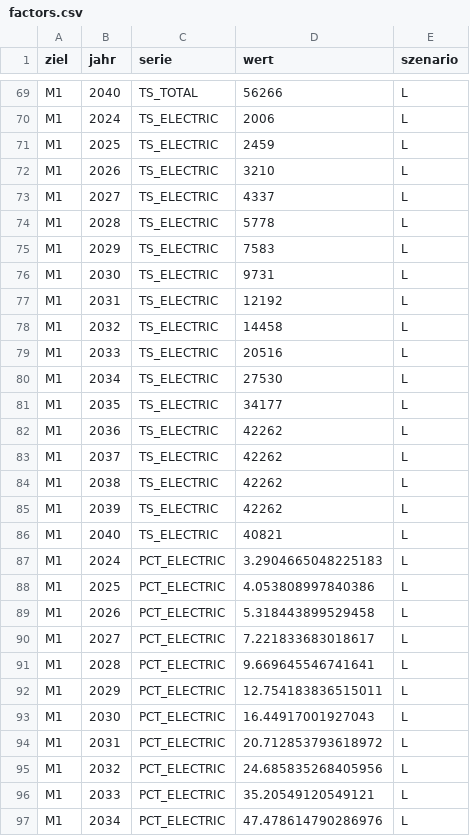
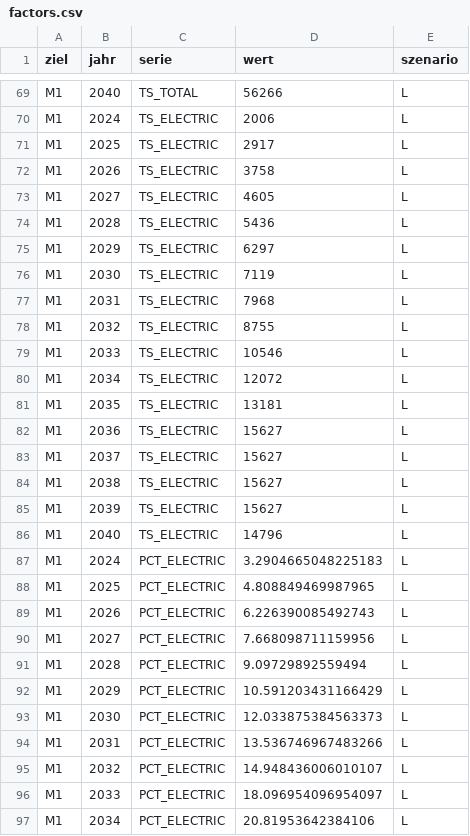
Before and after one commit to lcalmbach/climate-strategy-bs, a CSV file: source/data/factors.csv, drawn as a sheet; only a part is shown, gaps mark what is left out; the diff covers the shown part only.

```diff
--- a/source/data/factors.csv
+++ b/source/data/factors.csv
@@ -70,28 +70,28 @@ M1;2040;TS_TOTAL;56266;L
 M1;2024;TS_ELECTRIC;2006;L
-M1;2025;TS_ELECTRIC;2459;L
-M1;2026;TS_ELECTRIC;3210;L
-M1;2027;TS_ELECTRIC;4337;L
-M1;2028;TS_ELECTRIC;5778;L
-M1;2029;TS_ELECTRIC;7583;L
-M1;2030;TS_ELECTRIC;9731;L
-M1;2031;TS_ELECTRIC;12192;L
-M1;2032;TS_ELECTRIC;14458;L
-M1;2033;TS_ELECTRIC;20516;L
-M1;2034;TS_ELECTRIC;27530;L
-M1;2035;TS_ELECTRIC;34177;L
-M1;2036;TS_ELECTRIC;42262;L
-M1;2037;TS_ELECTRIC;42262;L
-M1;2038;TS_ELECTRIC;42262;L
-M1;2039;TS_ELECTRIC;42262;L
-M1;2040;TS_ELECTRIC;40821;L
+M1;2025;TS_ELECTRIC;2917;L
+M1;2026;TS_ELECTRIC;3758;L
+M1;2027;TS_ELECTRIC;4605;L
+M1;2028;TS_ELECTRIC;5436;L
+M1;2029;TS_ELECTRIC;6297;L
+M1;2030;TS_ELECTRIC;7119;L
+M1;2031;TS_ELECTRIC;7968;L
+M1;2032;TS_ELECTRIC;8755;L
+M1;2033;TS_ELECTRIC;10546;L
+M1;2034;TS_ELECTRIC;12072;L
+M1;2035;TS_ELECTRIC;13181;L
+M1;2036;TS_ELECTRIC;15627;L
+M1;2037;TS_ELECTRIC;15627;L
+M1;2038;TS_ELECTRIC;15627;L
+M1;2039;TS_ELECTRIC;15627;L
+M1;2040;TS_ELECTRIC;14796;L
 M1;2024;PCT_ELECTRIC;3.2904665048225183;L
-M1;2025;PCT_ELECTRIC;4.053808997840386;L
-M1;2026;PCT_ELECTRIC;5.318443899529458;L
-M1;2027;PCT_ELECTRIC;7.221833683018617;L
-M1;2028;PCT_ELECTRIC;9.669645546741641;L
-M1;2029;PCT_ELECTRIC;12.754183836515011;L
-M1;2030;PCT_ELECTRIC;16.44917001927043;L
-M1;2031;PCT_ELECTRIC;20.712853793618972;L
-M1;2032;PCT_ELECTRIC;24.685835268405956;L
-M1;2033;PCT_ELECTRIC;35.20549120549121;L
-M1;2034;PCT_ELECTRIC;47.478614790286976;L
+M1;2025;PCT_ELECTRIC;4.808849469987965;L
+M1;2026;PCT_ELECTRIC;6.226390085492743;L
+M1;2027;PCT_ELECTRIC;7.668098711159956;L
+M1;2028;PCT_ELECTRIC;9.09729892559494;L
+M1;2029;PCT_ELECTRIC;10.591203431166429;L
+M1;2030;PCT_ELECTRIC;12.033875384563373;L
+M1;2031;PCT_ELECTRIC;13.536746967483266;L
+M1;2032;PCT_ELECTRIC;14.948436006010107;L
+M1;2033;PCT_ELECTRIC;18.096954096954097;L
+M1;2034;PCT_ELECTRIC;20.81953642384106;L
```
Also changed, not shown: 129 edited cells elsewhere in this file, source/data/references.csv, source/data/time_series.csv, 9 other files.
